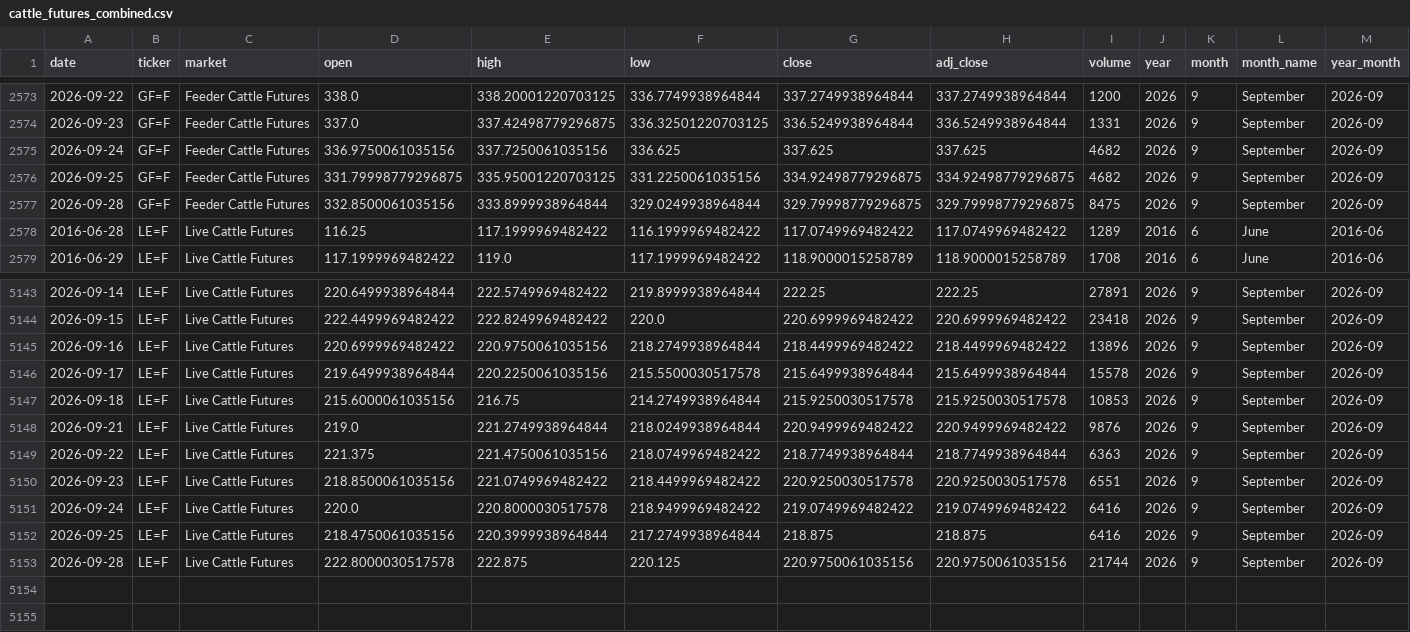
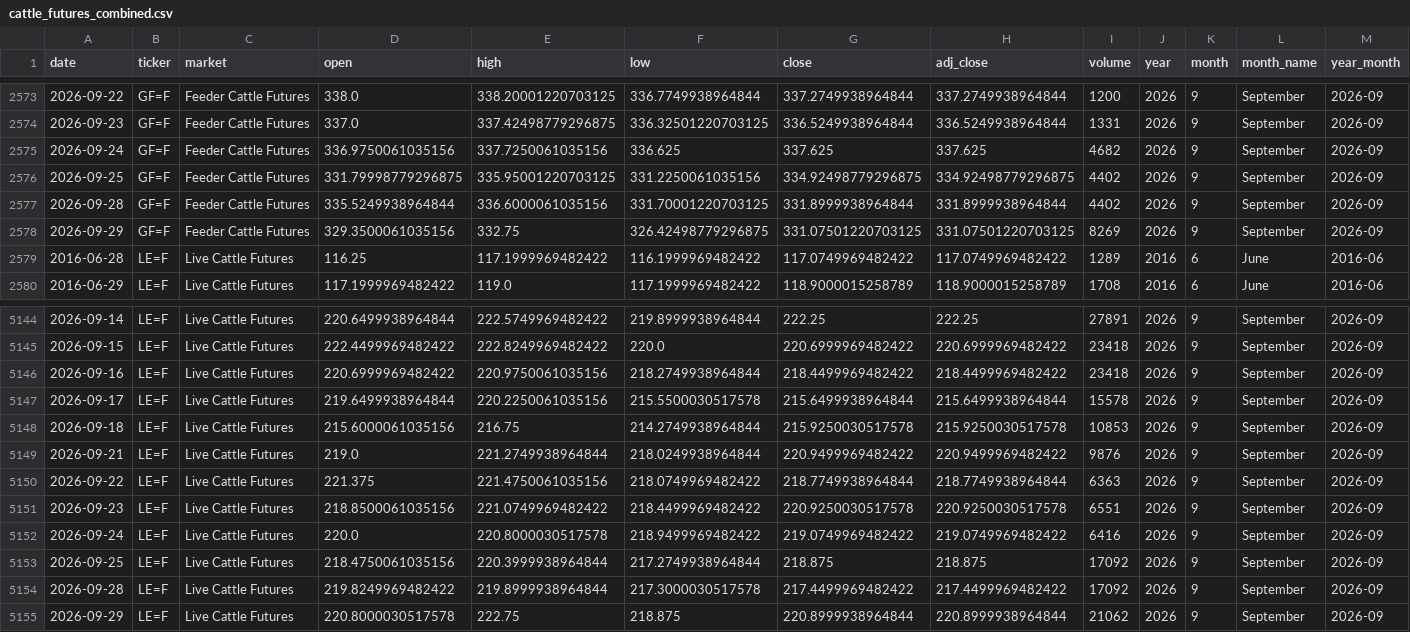
Before and after one commit to franciscomoreno-nicesa/cattle-futures-prices, a CSV file: data/cattle_futures_combined.csv, drawn as a sheet; only a part is shown, gaps mark what is left out.

```diff
--- a/data/cattle_futures_combined.csv
+++ b/data/cattle_futures_combined.csv
@@ -2575,4 +2575,5 @@
 2026-09-24,GF=F,Feeder Cattle Futures,336.9750061035156,337.7250061035156,336.625,337.625,337.625,4682,2026,9,September,2026-09
-2026-09-25,GF=F,Feeder Cattle Futures,331.79998779296875,335.95001220703125,331.2250061035156,334.92498779296875,334.92498779296875,4682,2026,9,September,2026-09
-2026-09-28,GF=F,Feeder Cattle Futures,332.8500061035156,333.8999938964844,329.0249938964844,329.79998779296875,329.79998779296875,8475,2026,9,September,2026-09
+2026-09-25,GF=F,Feeder Cattle Futures,331.79998779296875,335.95001220703125,331.2250061035156,334.92498779296875,334.92498779296875,4402,2026,9,September,2026-09
+2026-09-28,GF=F,Feeder Cattle Futures,335.5249938964844,336.6000061035156,331.70001220703125,331.8999938964844,331.8999938964844,4402,2026,9,September,2026-09
+2026-09-29,GF=F,Feeder Cattle Futures,329.3500061035156,332.75,326.42498779296875,331.07501220703125,331.07501220703125,8269,2026,9,September,2026-09
 2016-06-28,LE=F,Live Cattle Futures,116.25,117.1999969482422,116.1999969482422,117.0749969482422,117.0749969482422,1289,2016,6,June,2016-06
@@ -5144,3 +5145,3 @@
 2026-09-15,LE=F,Live Cattle Futures,222.4499969482422,222.8249969482422,220.0,220.6999969482422,220.6999969482422,23418,2026,9,September,2026-09
-2026-09-16,LE=F,Live Cattle Futures,220.6999969482422,220.9750061035156,218.2749938964844,218.4499969482422,218.4499969482422,13896,2026,9,September,2026-09
+2026-09-16,LE=F,Live Cattle Futures,220.6999969482422,220.9750061035156,218.2749938964844,218.4499969482422,218.4499969482422,23418,2026,9,September,2026-09
 2026-09-17,LE=F,Live Cattle Futures,219.6499938964844,220.2250061035156,215.5500030517578,215.6499938964844,215.6499938964844,15578,2026,9,September,2026-09
@@ -5151,3 +5152,4 @@
 2026-09-24,LE=F,Live Cattle Futures,220.0,220.8000030517578,218.9499969482422,219.0749969482422,219.0749969482422,6416,2026,9,September,2026-09
-2026-09-25,LE=F,Live Cattle Futures,218.4750061035156,220.3999938964844,217.2749938964844,218.875,218.875,6416,2026,9,September,2026-09
-2026-09-28,LE=F,Live Cattle Futures,222.8000030517578,222.875,220.125,220.9750061035156,220.9750061035156,21744,2026,9,September,2026-09
+2026-09-25,LE=F,Live Cattle Futures,218.4750061035156,220.3999938964844,217.2749938964844,218.875,218.875,17092,2026,9,September,2026-09
+2026-09-28,LE=F,Live Cattle Futures,219.8249969482422,219.8999938964844,217.3000030517578,217.4499969482422,217.4499969482422,17092,2026,9,September,2026-09
+2026-09-29,LE=F,Live Cattle Futures,220.8000030517578,222.75,218.875,220.8999938964844,220.8999938964844,21062,2026,9,September,2026-09
```
Also changed, not shown: data/feeder_cattle.csv, data/live_cattle.csv.
